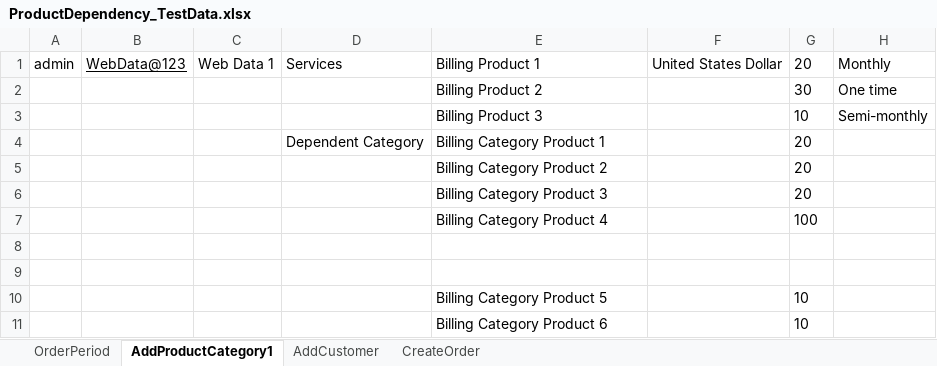
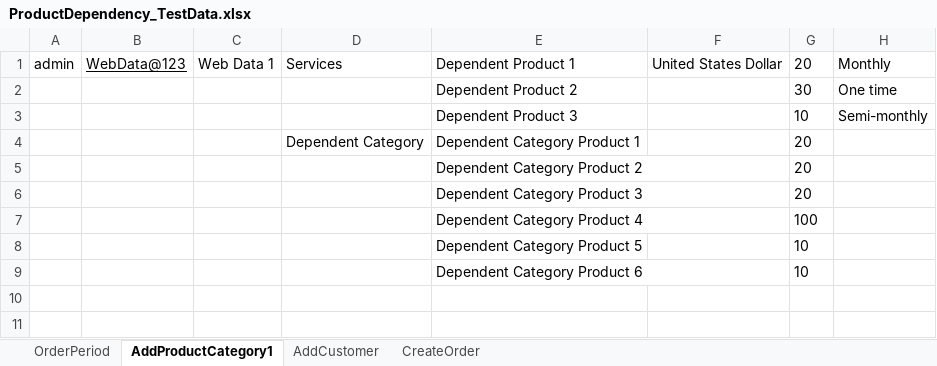
Before and after one commit to indianashu/WDAutomation, an Excel workbook: ProductDependency_TestData.xlsx, sheet AddProductCategory1, drawn as a sheet; values as stored, in another font and other column widths than the file's, no borders; removed rows and columns are numbered as before the commit, all else as after; the diff names each change by its address in the sheet, - before the commit and + after, or states it on an @@ line.

```diff
--- a/ProductDependency_TestData.xlsx (sheet AddProductCategory1)
+++ b/ProductDependency_TestData.xlsx (sheet AddProductCategory1)
-E1: Billing Product 1
+E1: Dependent Product 1
-E2: Billing Product 2
+E2: Dependent Product 2
-E3: Billing Product 3
+E3: Dependent Product 3
-E4: Billing Category Product 1
+E4: Dependent Category Product 1
-E5: Billing Category Product 2
+E5: Dependent Category Product 2
-E6: Billing Category Product 3
+E6: Dependent Category Product 3
-E7: Billing Category Product 4
+E7: Dependent Category Product 4
-row 8: (empty)
-row 9: (empty)
-E8: Billing Category Product 5
+E8: Dependent Category Product 5
-E9: Billing Category Product 6
+E9: Dependent Category Product 6
```
Also changed, not shown: sheet CreateOrder, 1 other file.
